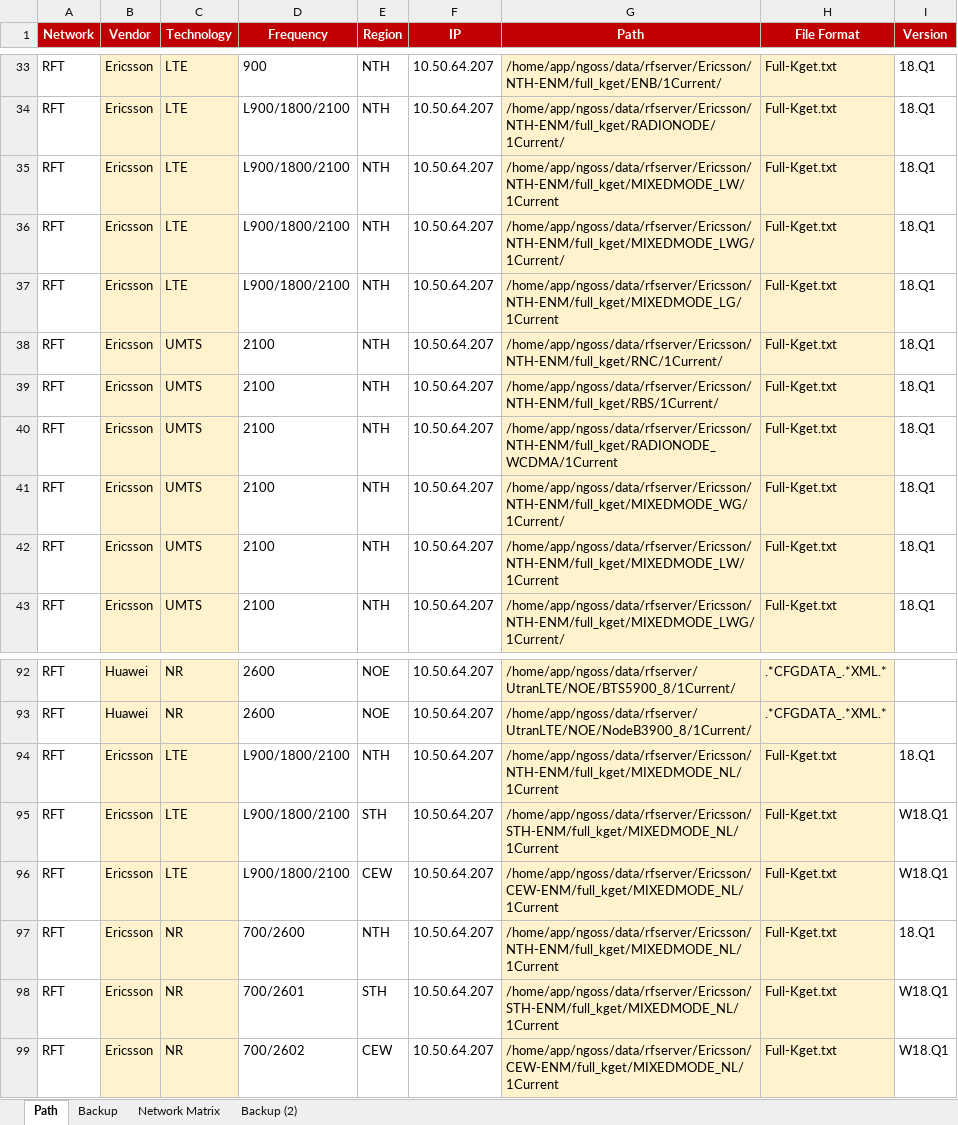
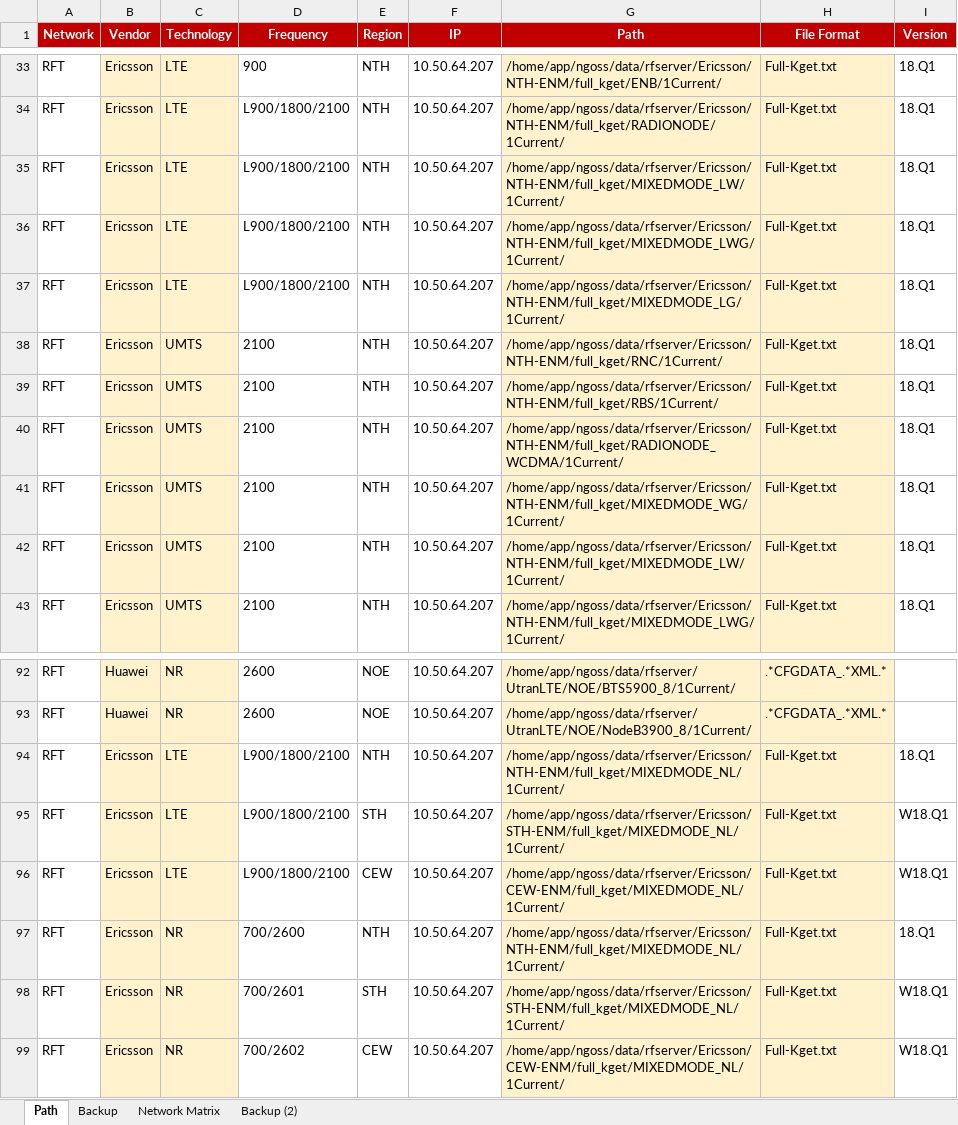
Before and after one commit to hipda99/RanBaseline, an Excel workbook: config/prod/RawFilePathCollection.xlsx, sheet Path, drawn as a sheet; only a part is shown, gaps mark what is left out; values as stored, in another font and other column widths than the file's, no borders; the diff covers the shown part only; the diff names each change by its address in the sheet, - before the commit and + after, or states it on an @@ line.

Commit message:
Fixed path incorrect

```diff
--- a/config/prod/RawFilePathCollection.xlsx (sheet Path)
+++ b/config/prod/RawFilePathCollection.xlsx (sheet Path)
-G35 (Path): /home/app/ngoss/data/rfserver/Ericsson/NTH-ENM/full_kget/MIXEDMODE_LW/1Current
+G35 (Path): /home/app/ngoss/data/rfserver/Ericsson/NTH-ENM/full_kget/MIXEDMODE_LW/1Current/
-G37 (Path): /home/app/ngoss/data/rfserver/Ericsson/NTH-ENM/full_kget/MIXEDMODE_LG/1Current
+G37 (Path): /home/app/ngoss/data/rfserver/Ericsson/NTH-ENM/full_kget/MIXEDMODE_LG/1Current/
-G40 (Path): /home/app/ngoss/data/rfserver/Ericsson/NTH-ENM/full_kget/RADIONODE_WCDMA/1Current
+G40 (Path): /home/app/ngoss/data/rfserver/Ericsson/NTH-ENM/full_kget/RADIONODE_WCDMA/1Current/
-G42 (Path): /home/app/ngoss/data/rfserver/Ericsson/NTH-ENM/full_kget/MIXEDMODE_LW/1Current
+G42 (Path): /home/app/ngoss/data/rfserver/Ericsson/NTH-ENM/full_kget/MIXEDMODE_LW/1Current/
-G94 (Path): /home/app/ngoss/data/rfserver/Ericsson/NTH-ENM/full_kget/MIXEDMODE_NL/1Current
+G94 (Path): /home/app/ngoss/data/rfserver/Ericsson/NTH-ENM/full_kget/MIXEDMODE_NL/1Current/
-G95 (Path): /home/app/ngoss/data/rfserver/Ericsson/STH-ENM/full_kget/MIXEDMODE_NL/1Current
+G95 (Path): /home/app/ngoss/data/rfserver/Ericsson/STH-ENM/full_kget/MIXEDMODE_NL/1Current/
-G96 (Path): /home/app/ngoss/data/rfserver/Ericsson/CEW-ENM/full_kget/MIXEDMODE_NL/1Current
+G96 (Path): /home/app/ngoss/data/rfserver/Ericsson/CEW-ENM/full_kget/MIXEDMODE_NL/1Current/
-G97 (Path): /home/app/ngoss/data/rfserver/Ericsson/NTH-ENM/full_kget/MIXEDMODE_NL/1Current
+G97 (Path): /home/app/ngoss/data/rfserver/Ericsson/NTH-ENM/full_kget/MIXEDMODE_NL/1Current/
-G98 (Path): /home/app/ngoss/data/rfserver/Ericsson/STH-ENM/full_kget/MIXEDMODE_NL/1Current
+G98 (Path): /home/app/ngoss/data/rfserver/Ericsson/STH-ENM/full_kget/MIXEDMODE_NL/1Current/
-G99 (Path): /home/app/ngoss/data/rfserver/Ericsson/CEW-ENM/full_kget/MIXEDMODE_NL/1Current
+G99 (Path): /home/app/ngoss/data/rfserver/Ericsson/CEW-ENM/full_kget/MIXEDMODE_NL/1Current/
```
Also changed, not shown: 8 edited cells elsewhere in this sheet.
